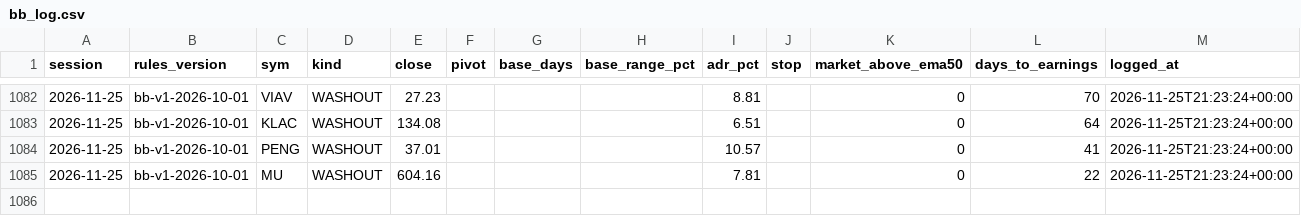
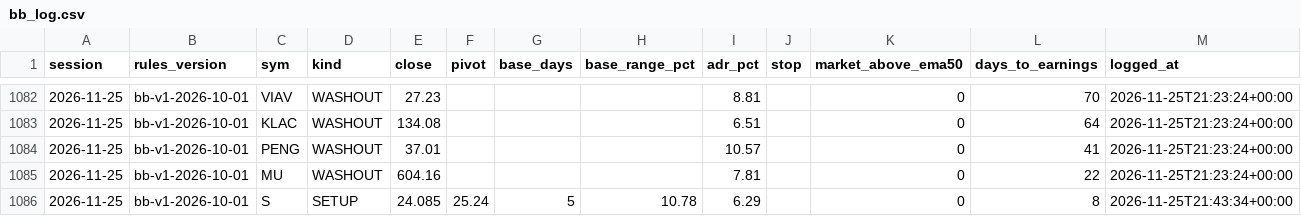
Before and after one commit to Moopheus1/Basket-Command-Centre-3, a CSV file: docs/bb_log.csv, drawn as a sheet; only a part is shown, gaps mark what is left out.

```diff
--- a/docs/bb_log.csv
+++ b/docs/bb_log.csv
@@ -1085 +1085,2 @@ session,rules_version,sym,kind,close,pivot,base_days,base_range_pct,adr_pct,stop
 2026-11-25,bb-v1-2026-10-01,MU,WASHOUT,604.16,,,,7.81,,0,22,2026-11-25T21:23:24+00:00
+2026-11-25,bb-v1-2026-10-01,S,SETUP,24.085,25.24,5,10.78,6.29,,0,8,2026-11-25T21:43:34+00:00
```
Also changed, not shown: 2 other files.
